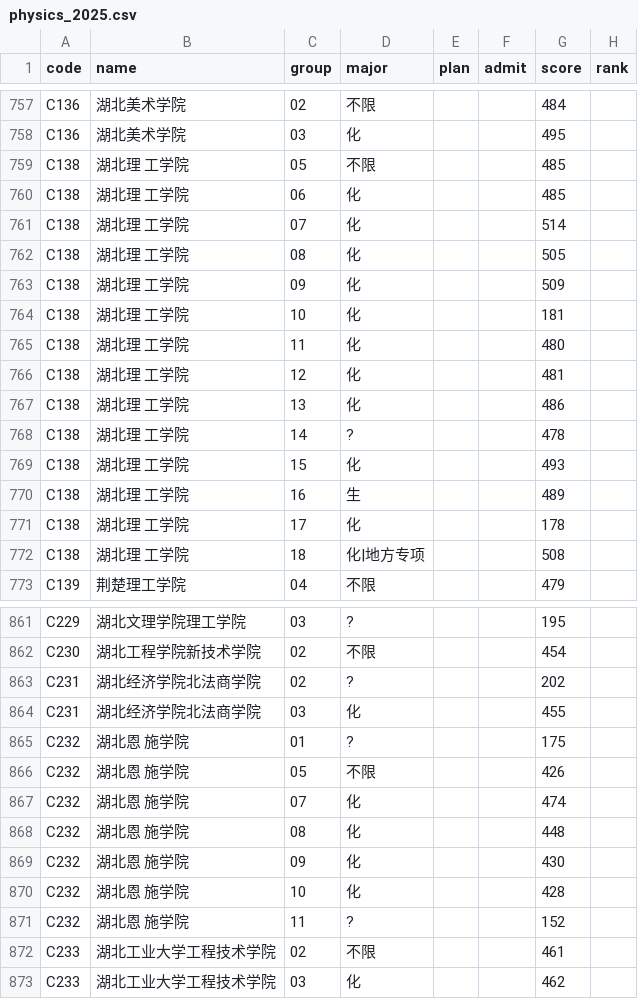
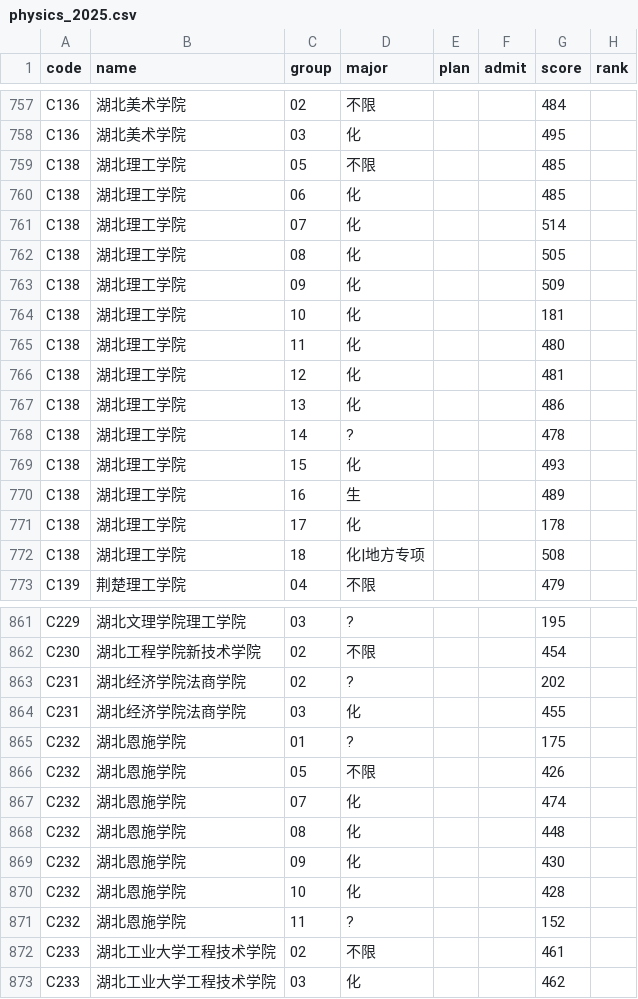
Before and after one commit to WJSGZZ/Zhiqu, a CSV file: skills/zhiqu/data/hubei/physics_2025.csv, drawn as a sheet; only a part is shown, gaps mark what is left out; the diff covers the shown part only.

```diff
--- a/skills/zhiqu/data/hubei/physics_2025.csv
+++ b/skills/zhiqu/data/hubei/physics_2025.csv
@@ -758,16 +758,16 @@ C136,湖北美术学院,02,不限,,,484,
 C136,湖北美术学院,03,化,,,495,
-C138,湖北理 工学院,05,不限,,,485,
-C138,湖北理 工学院,06,化,,,485,
-C138,湖北理 工学院,07,化,,,514,
-C138,湖北理 工学院,08,化,,,505,
-C138,湖北理 工学院,09,化,,,509,
-C138,湖北理 工学院,10,化,,,181,
-C138,湖北理 工学院,11,化,,,480,
-C138,湖北理 工学院,12,化,,,481,
-C138,湖北理 工学院,13,化,,,486,
-C138,湖北理 工学院,14,?,,,478,
-C138,湖北理 工学院,15,化,,,493,
-C138,湖北理 工学院,16,生,,,489,
-C138,湖北理 工学院,17,化,,,178,
-C138,湖北理 工学院,18,化|地方专项,,,508,
+C138,湖北理工学院,05,不限,,,485,
+C138,湖北理工学院,06,化,,,485,
+C138,湖北理工学院,07,化,,,514,
+C138,湖北理工学院,08,化,,,505,
+C138,湖北理工学院,09,化,,,509,
+C138,湖北理工学院,10,化,,,181,
+C138,湖北理工学院,11,化,,,480,
+C138,湖北理工学院,12,化,,,481,
+C138,湖北理工学院,13,化,,,486,
+C138,湖北理工学院,14,?,,,478,
+C138,湖北理工学院,15,化,,,493,
+C138,湖北理工学院,16,生,,,489,
+C138,湖北理工学院,17,化,,,178,
+C138,湖北理工学院,18,化|地方专项,,,508,
 C139,荆楚理工学院,04,不限,,,479,
@@ -862,11 +862,11 @@ C229,湖北文理学院理工学院,03,?,,,195,
 C230,湖北工程学院新技术学院,02,不限,,,454,
-C231,湖北经济学院北法商学院,02,?,,,202,
-C231,湖北经济学院北法商学院,03,化,,,455,
-C232,湖北恩 施学院,01,?,,,175,
-C232,湖北恩 施学院,05,不限,,,426,
-C232,湖北恩 施学院,07,化,,,474,
-C232,湖北恩 施学院,08,化,,,448,
-C232,湖北恩 施学院,09,化,,,430,
-C232,湖北恩 施学院,10,化,,,428,
-C232,湖北恩 施学院,11,?,,,152,
+C231,湖北经济学院法商学院,02,?,,,202,
+C231,湖北经济学院法商学院,03,化,,,455,
+C232,湖北恩施学院,01,?,,,175,
+C232,湖北恩施学院,05,不限,,,426,
+C232,湖北恩施学院,07,化,,,474,
+C232,湖北恩施学院,08,化,,,448,
+C232,湖北恩施学院,09,化,,,430,
+C232,湖北恩施学院,10,化,,,428,
+C232,湖北恩施学院,11,?,,,152,
 C233,湖北工业大学工程技术学院,02,不限,,,461,
```
Also changed, not shown: 172 edited cells elsewhere in this file, skills/zhiqu/data/hubei/physics_2023.csv, skills/zhiqu/data/jiangsu/physics_2025.csv, 13 other files.
